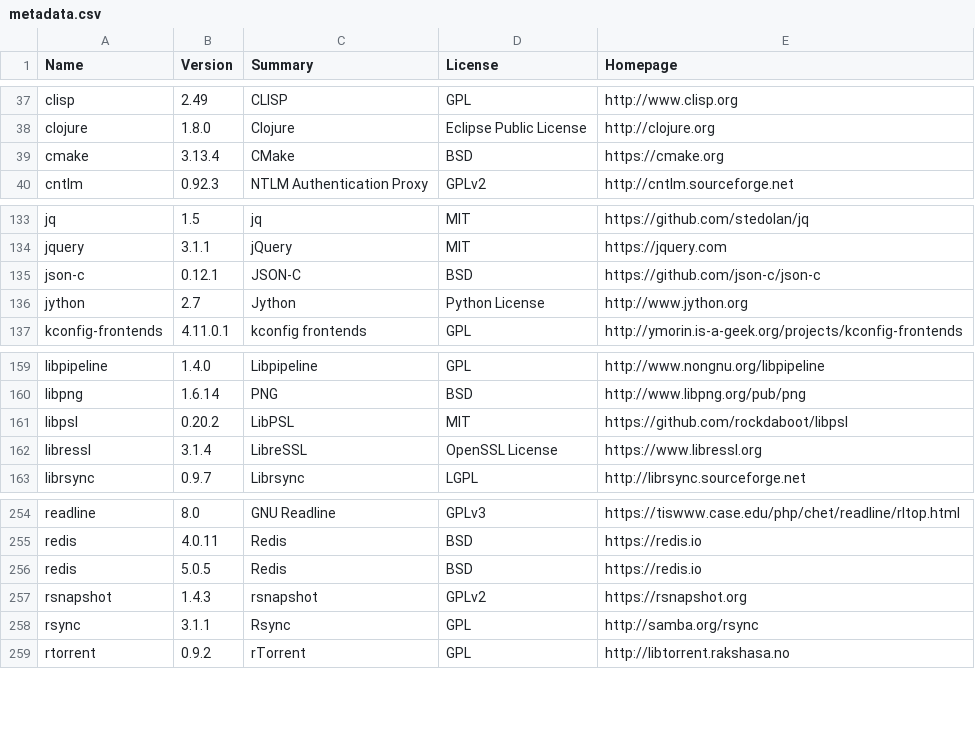
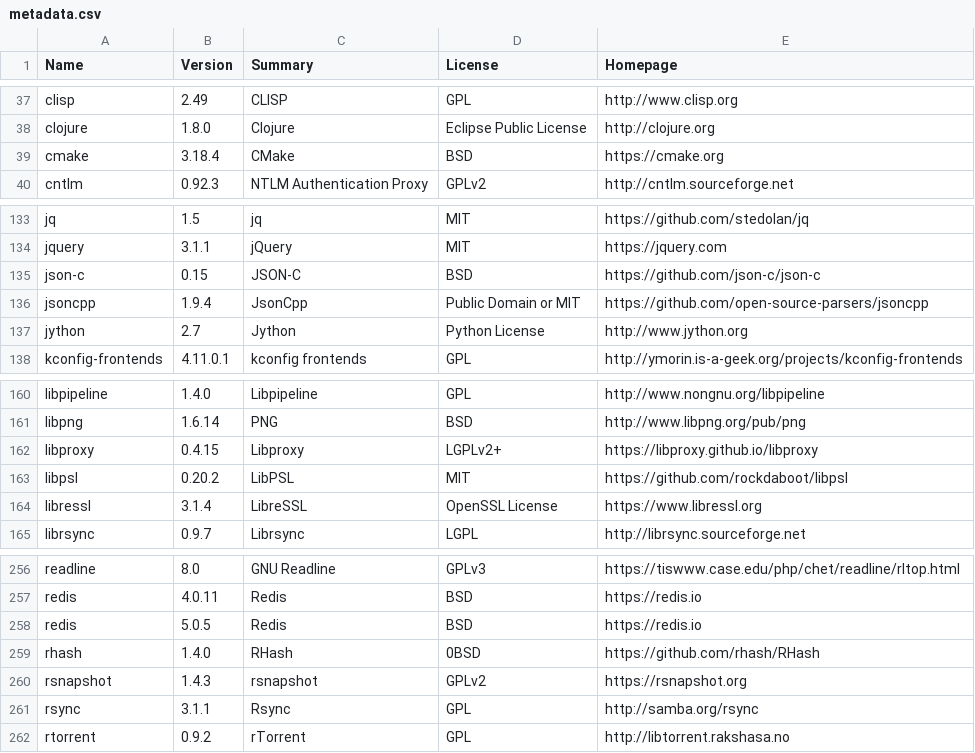
Before and after one commit to rudix-mac/rudix-mac.github.io, a CSV file: metadata.csv, drawn as a sheet; only a part is shown, gaps mark what is left out.

Commit message:
cmake, libproxy, json-c, jsoncpp, rhash

```diff
--- a/metadata.csv
+++ b/metadata.csv
@@ -38,3 +38,3 @@ clisp,2.49,CLISP,GPL,http://www.clisp.org
 clojure,1.8.0,Clojure,Eclipse Public License,http://clojure.org
-cmake,3.13.4,CMake,BSD,https://cmake.org
+cmake,3.18.4,CMake,BSD,https://cmake.org
 cntlm,0.92.3,NTLM Authentication Proxy,GPLv2,http://cntlm.sourceforge.net
@@ -134,3 +134,4 @@ jq,1.5,jq,MIT,https://github.com/stedolan/jq
 jquery,3.1.1,jQuery,MIT,https://jquery.com
-json-c,0.12.1,JSON-C,BSD,https://github.com/json-c/json-c
+json-c,0.15,JSON-C,BSD,https://github.com/json-c/json-c
+jsoncpp,1.9.4,JsonCpp,Public Domain or MIT,https://github.com/open-source-parsers/jsoncpp
 jython,2.7,Jython,Python License,http://www.jython.org
@@ -160,2 +161,3 @@ libpipeline,1.4.0,Libpipeline,GPL,http://www.nongnu.org/libpipeline
 libpng,1.6.14,PNG,BSD,http://www.libpng.org/pub/png
+libproxy,0.4.15,Libproxy,LGPLv2+,https://libproxy.github.io/libproxy
 libpsl,0.20.2,LibPSL,MIT,https://github.com/rockdaboot/libpsl
@@ -256,2 +258,3 @@ redis,4.0.11,Redis,BSD,https://redis.io
 redis,5.0.5,Redis,BSD,https://redis.io
+rhash,1.4.0,RHash,0BSD,https://github.com/rhash/RHash
 rsnapshot,1.4.3,rsnapshot,GPLv2,https://rsnapshot.org
```
Also changed, not shown: 2 other files.
